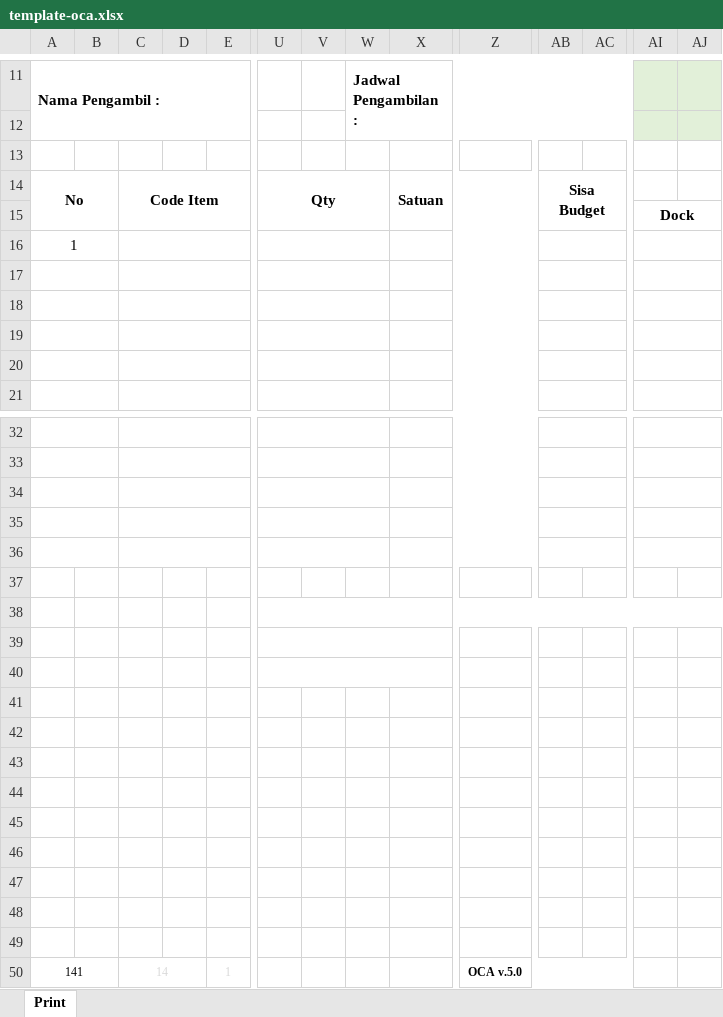
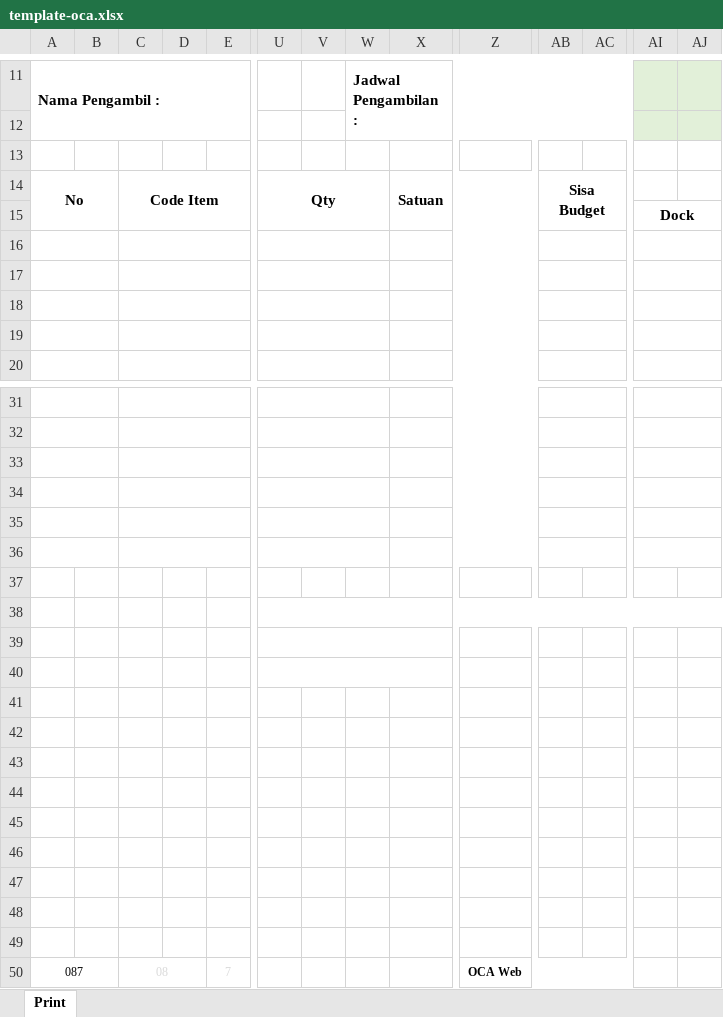
Before and after one commit to pasya1912/Consumable, an Excel workbook: storage/app/template-oca.xlsx, sheet Print, drawn as a sheet; only a part is shown, gaps mark what is left out; values as stored, in another font and other column widths than the file's, no borders; charts and pictures and conditional formats not drawn; removed rows and columns are numbered as before the commit, all else as after; rows hold the shown columns only; the diff covers the shown part only; the diff names each change by its address in the sheet, - before the commit and + after, or states it on an @@ line.

Commit message:
Fix tidak bisa export dan perubahan template print oca

```diff
--- a/storage/app/template-oca.xlsx (sheet Print)
+++ b/storage/app/template-oca.xlsx (sheet Print)
-row 16: 1
+A36:B36 merged
+C36:E36 merged
+U36:W36 merged
+X36:AA36 merged
+AB36:AD36 merged
+AI36:AJ36 merged
-U38:AK38 merged
-U39:X39 merged
+U38:AK38 merged
+U40:X40 merged
-row 49: 141 |  | 14 |  | 1 |  |  |  |  | OCA v.5.0
+row 49: (empty)
-A50:B50 merged
-C50:D50 merged
-E50:F50 merged
-Z50:AC50 merged
+row 50: 087 |  | 08 |  | 7 |  |  |  |  | OCA Web
```
Also changed, not shown: merged cells elsewhere in this sheet, formulas that keep their value, charts or pictures, 4 other files.
